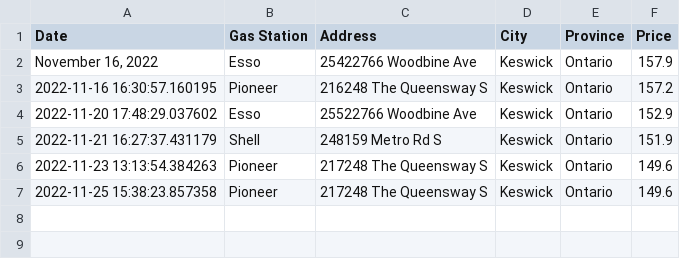
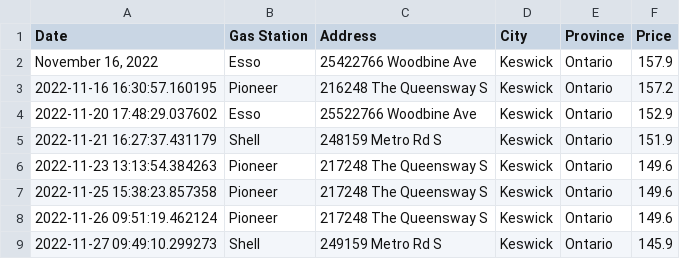
Before and after one commit to Peterstangolis/keswick_gas_price_data, a CSV file: data/keswick_gas_prices_tracker.csv, drawn as a sheet.

Commit message:
updated data

```diff
--- a/data/keswick_gas_prices_tracker.csv
+++ b/data/keswick_gas_prices_tracker.csv
@@ -7 +7,3 @@ Date,Gas Station,Address,City,Province,Price
 2022-11-25 15:38:23.857358,Pioneer,217248 The Queensway S,Keswick,Ontario,149.6
+2022-11-26 09:51:19.462124,Pioneer,217248 The Queensway S,Keswick,Ontario,149.6
+2022-11-27 09:49:10.299273,Shell,249159 Metro Rd S,Keswick,Ontario,145.9
```
